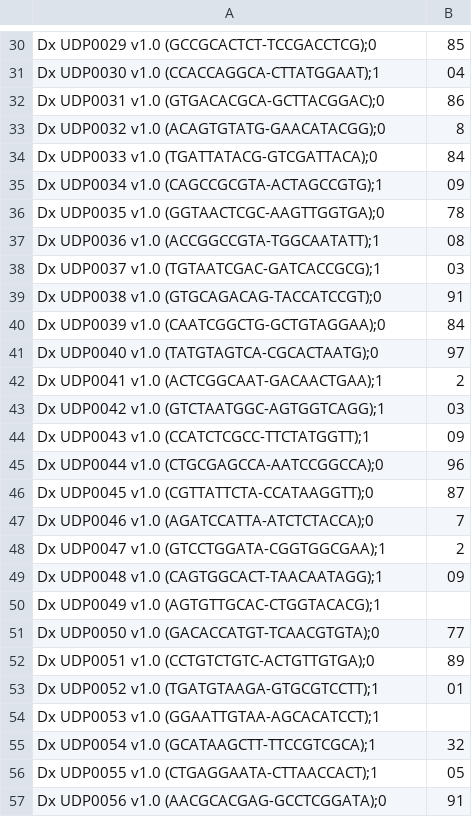
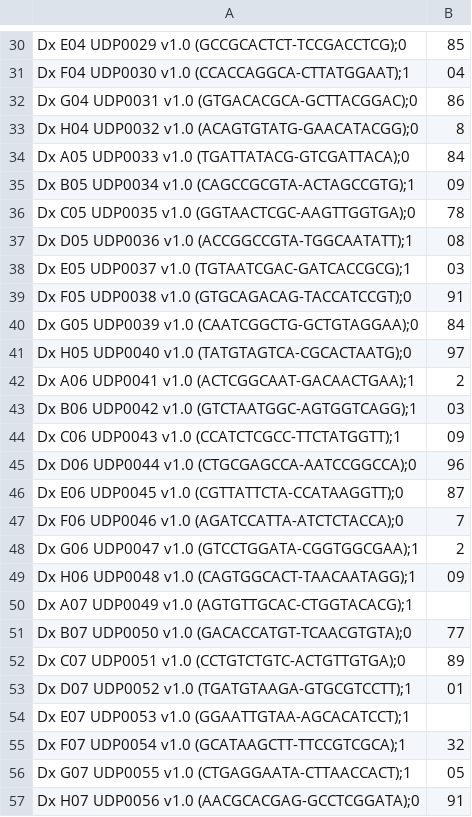
Before and after one commit to UMCUGenetics/clarity_epp, a CSV file: files/label_performance.csv, drawn as a sheet; only a part is shown, gaps mark what is left out; the diff covers the shown part only; the diff names each change by its address in the sheet, - before the commit and + after, or states it on an @@ line.

```diff
--- a/files/label_performance.csv
+++ b/files/label_performance.csv
-A30: Dx UDP0029 v1.0 (GCCGCACTCT-TCCGACCTCG);0
+A30: Dx E04 UDP0029 v1.0 (GCCGCACTCT-TCCGACCTCG);0
-A31: Dx UDP0030 v1.0 (CCACCAGGCA-CTTATGGAAT);1
+A31: Dx F04 UDP0030 v1.0 (CCACCAGGCA-CTTATGGAAT);1
-A32: Dx UDP0031 v1.0 (GTGACACGCA-GCTTACGGAC);0
+A32: Dx G04 UDP0031 v1.0 (GTGACACGCA-GCTTACGGAC);0
-A33: Dx UDP0032 v1.0 (ACAGTGTATG-GAACATACGG);0
+A33: Dx H04 UDP0032 v1.0 (ACAGTGTATG-GAACATACGG);0
-A34: Dx UDP0033 v1.0 (TGATTATACG-GTCGATTACA);0
+A34: Dx A05 UDP0033 v1.0 (TGATTATACG-GTCGATTACA);0
-A35: Dx UDP0034 v1.0 (CAGCCGCGTA-ACTAGCCGTG);1
+A35: Dx B05 UDP0034 v1.0 (CAGCCGCGTA-ACTAGCCGTG);1
-A36: Dx UDP0035 v1.0 (GGTAACTCGC-AAGTTGGTGA);0
+A36: Dx C05 UDP0035 v1.0 (GGTAACTCGC-AAGTTGGTGA);0
-A37: Dx UDP0036 v1.0 (ACCGGCCGTA-TGGCAATATT);1
+A37: Dx D05 UDP0036 v1.0 (ACCGGCCGTA-TGGCAATATT);1
-A38: Dx UDP0037 v1.0 (TGTAATCGAC-GATCACCGCG);1
+A38: Dx E05 UDP0037 v1.0 (TGTAATCGAC-GATCACCGCG);1
-A39: Dx UDP0038 v1.0 (GTGCAGACAG-TACCATCCGT);0
+A39: Dx F05 UDP0038 v1.0 (GTGCAGACAG-TACCATCCGT);0
-A40: Dx UDP0039 v1.0 (CAATCGGCTG-GCTGTAGGAA);0
+A40: Dx G05 UDP0039 v1.0 (CAATCGGCTG-GCTGTAGGAA);0
-A41: Dx UDP0040 v1.0 (TATGTAGTCA-CGCACTAATG);0
+A41: Dx H05 UDP0040 v1.0 (TATGTAGTCA-CGCACTAATG);0
-A42: Dx UDP0041 v1.0 (ACTCGGCAAT-GACAACTGAA);1
+A42: Dx A06 UDP0041 v1.0 (ACTCGGCAAT-GACAACTGAA);1
-A43: Dx UDP0042 v1.0 (GTCTAATGGC-AGTGGTCAGG);1
+A43: Dx B06 UDP0042 v1.0 (GTCTAATGGC-AGTGGTCAGG);1
-A44: Dx UDP0043 v1.0 (CCATCTCGCC-TTCTATGGTT);1
+A44: Dx C06 UDP0043 v1.0 (CCATCTCGCC-TTCTATGGTT);1
-A45: Dx UDP0044 v1.0 (CTGCGAGCCA-AATCCGGCCA);0
+A45: Dx D06 UDP0044 v1.0 (CTGCGAGCCA-AATCCGGCCA);0
-A46: Dx UDP0045 v1.0 (CGTTATTCTA-CCATAAGGTT);0
+A46: Dx E06 UDP0045 v1.0 (CGTTATTCTA-CCATAAGGTT);0
-A47: Dx UDP0046 v1.0 (AGATCCATTA-ATCTCTACCA);0
+A47: Dx F06 UDP0046 v1.0 (AGATCCATTA-ATCTCTACCA);0
-A48: Dx UDP0047 v1.0 (GTCCTGGATA-CGGTGGCGAA);1
+A48: Dx G06 UDP0047 v1.0 (GTCCTGGATA-CGGTGGCGAA);1
-A49: Dx UDP0048 v1.0 (CAGTGGCACT-TAACAATAGG);1
+A49: Dx H06 UDP0048 v1.0 (CAGTGGCACT-TAACAATAGG);1
-A50: Dx UDP0049 v1.0 (AGTGTTGCAC-CTGGTACACG);1
+A50: Dx A07 UDP0049 v1.0 (AGTGTTGCAC-CTGGTACACG);1
-A51: Dx UDP0050 v1.0 (GACACCATGT-TCAACGTGTA);0
+A51: Dx B07 UDP0050 v1.0 (GACACCATGT-TCAACGTGTA);0
-A52: Dx UDP0051 v1.0 (CCTGTCTGTC-ACTGTTGTGA);0
+A52: Dx C07 UDP0051 v1.0 (CCTGTCTGTC-ACTGTTGTGA);0
-A53: Dx UDP0052 v1.0 (TGATGTAAGA-GTGCGTCCTT);1
+A53: Dx D07 UDP0052 v1.0 (TGATGTAAGA-GTGCGTCCTT);1
-A54: Dx UDP0053 v1.0 (GGAATTGTAA-AGCACATCCT);1
+A54: Dx E07 UDP0053 v1.0 (GGAATTGTAA-AGCACATCCT);1
-A55: Dx UDP0054 v1.0 (GCATAAGCTT-TTCCGTCGCA);1
+A55: Dx F07 UDP0054 v1.0 (GCATAAGCTT-TTCCGTCGCA);1
-A56: Dx UDP0055 v1.0 (CTGAGGAATA-CTTAACCACT);1
+A56: Dx G07 UDP0055 v1.0 (CTGAGGAATA-CTTAACCACT);1
-A57: Dx UDP0056 v1.0 (AACGCACGAG-GCCTCGGATA);0
+A57: Dx H07 UDP0056 v1.0 (AACGCACGAG-GCCTCGGATA);0
```
Also changed, not shown: 68 edited cells elsewhere in this file.
